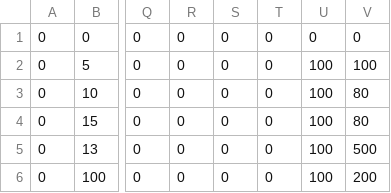
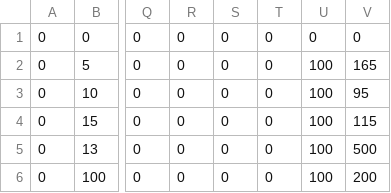
Before and after one commit to Apeirogon99/Project_LD_Server, a CSV file: Data/enemy_stats.csv, drawn as a sheet; only a part is shown, gaps mark what is left out; the diff names each change by its address in the sheet, - before the commit and + after, or states it on an @@ line.

Commit message:
[gwanho] Update Enemy
Player 공격기준 재설정 및 공격 범위 설정
Enemy 공격기준 재설정 및 공격 범위 설정
Death 애니메이션 재설정
원거리 공격 확인

```diff
--- a/Data/enemy_stats.csv
+++ b/Data/enemy_stats.csv
-V2: 100
+V2: 165
-V3: 80
+V3: 95
-V4: 80
+V4: 115
```
Also changed, not shown: 12 other files.
